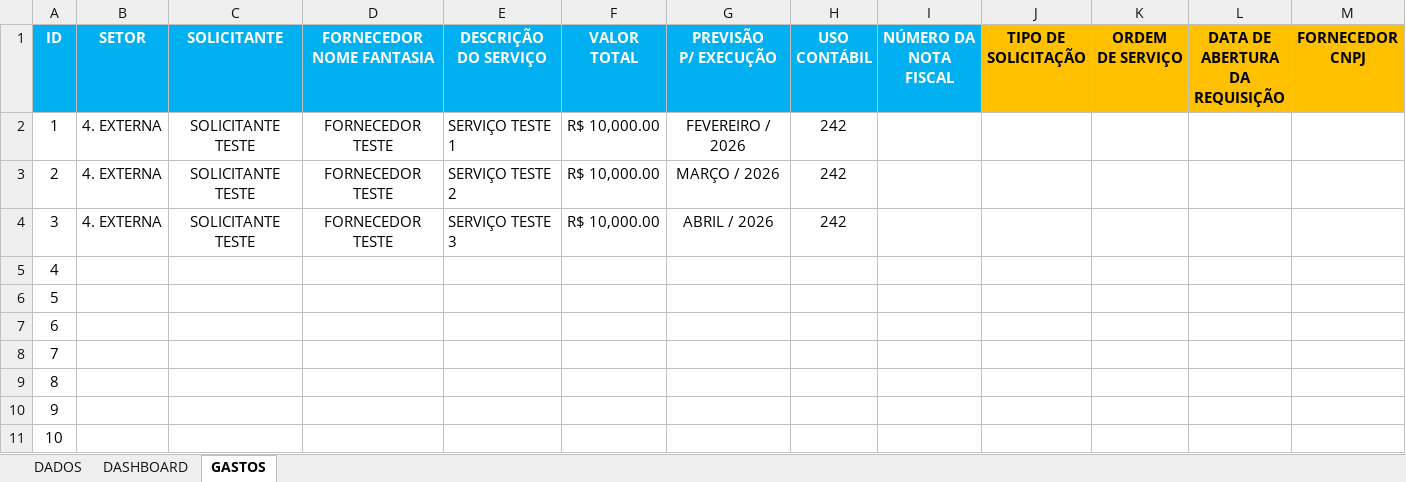
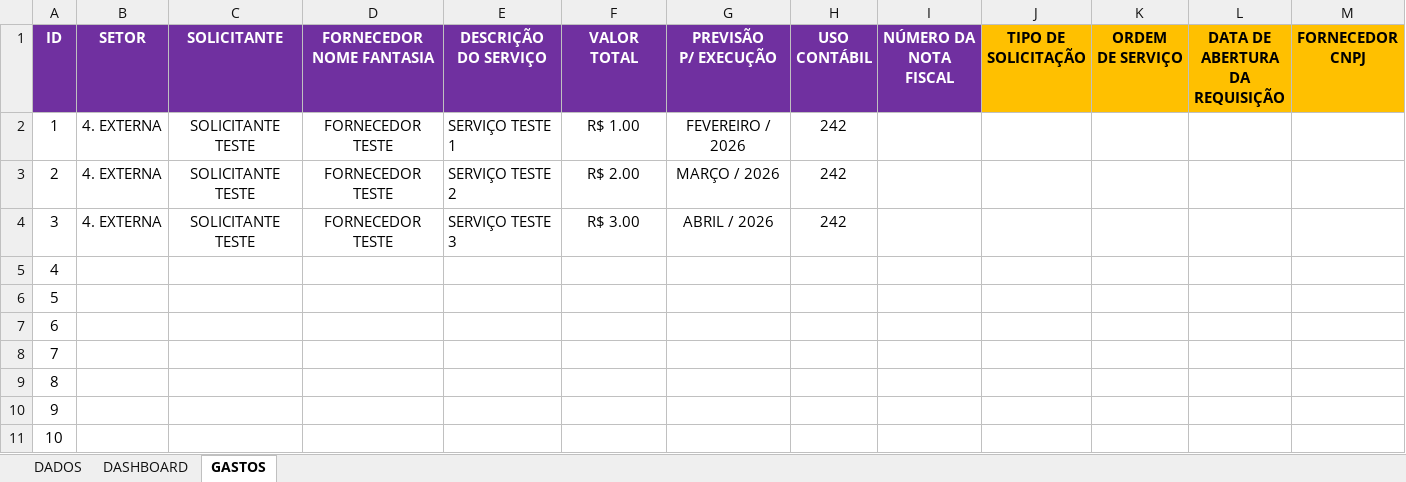
Before and after one commit to zeluzjunior/pcmauro, an Excel workbook: _files/projecao_gastos/4. Manutenção Externa - Previsão de Gastos 2025 e 2026.xlsx, sheet GASTOS, drawn as a sheet; only a part is shown; values as stored, in another font and other column widths than the file's, no borders; the diff names each change by its address in the sheet, - before the commit and + after, or states it on an @@ line.

```diff
--- a/_files/projecao_gastos/4. Manutenção Externa - Previsão de Gastos 2025 e 2026.xlsx (sheet GASTOS)
+++ b/_files/projecao_gastos/4. Manutenção Externa - Previsão de Gastos 2025 e 2026.xlsx (sheet GASTOS)
-A1:I1 fill: #00B0F0
+A1:I1 fill: #7030A0
-F2 (VALOR TOTAL): R$ 10,000.00
+F2 (VALOR TOTAL): R$ 1.00
-F3 (VALOR TOTAL): R$ 10,000.00
+F3 (VALOR TOTAL): R$ 2.00
-F4 (VALOR TOTAL): R$ 10,000.00
+F4 (VALOR TOTAL): R$ 3.00
```
Also changed, not shown: _files/projecao_gastos/6. ETA ETE BIO - Previsão de Gastos 2025 e 2026.xlsx, 21 other files.
